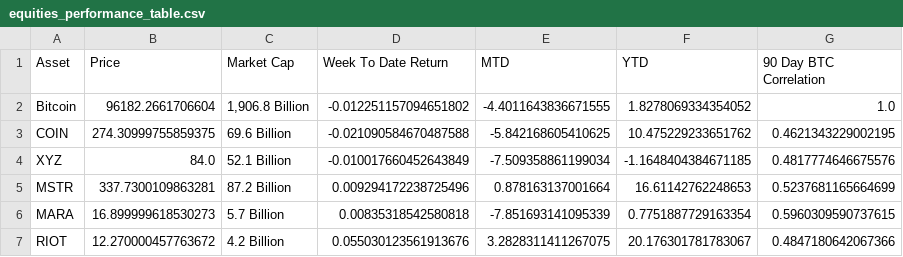
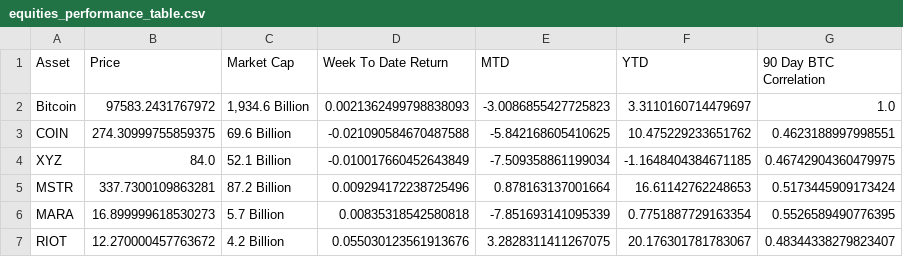
Before and after one commit to SecretSatoshis/Bitcoin-Report-Library, a CSV file: csv/equities_performance_table.csv, drawn as a sheet.

```diff
--- a/csv/equities_performance_table.csv
+++ b/csv/equities_performance_table.csv
@@ -1,7 +1,7 @@
 Asset,Price,Market Cap,Week To Date Return,MTD,YTD,90 Day BTC Correlation
-Bitcoin,96182.2661706604,"1,906.8 Billion",-0.012251157094651802,-4.4011643836671555,1.8278069334354052,1.0
-COIN,274.30999755859375,69.6 Billion,-0.021090584670487588,-5.842168605410625,10.475229233651762,0.4621343229002195
-XYZ,84.0,52.1 Billion,-0.010017660452643849,-7.509358861199034,-1.1648404384671185,0.4817774646675576
-MSTR,337.7300109863281,87.2 Billion,0.009294172238725496,0.878163137001664,16.61142762248653,0.5237681165664699
-MARA,16.899999618530273,5.7 Billion,0.00835318542580818,-7.851693141095339,0.7751887729163354,0.5960309590737615
-RIOT,12.270000457763672,4.2 Billion,0.055030123561913676,3.2828311411267075,20.176301781783067,0.4847180642067366
+Bitcoin,97583.2431767972,"1,934.6 Billion",0.0021362499798838093,-3.0086855427725823,3.3110160714479697,1.0
+COIN,274.30999755859375,69.6 Billion,-0.021090584670487588,-5.842168605410625,10.475229233651762,0.4623188997998551
+XYZ,84.0,52.1 Billion,-0.010017660452643849,-7.509358861199034,-1.1648404384671185,0.46742904360479975
+MSTR,337.7300109863281,87.2 Billion,0.009294172238725496,0.878163137001664,16.61142762248653,0.5173445909173424
+MARA,16.899999618530273,5.7 Billion,0.00835318542580818,-7.851693141095339,0.7751887729163354,0.5526589490776395
+RIOT,12.270000457763672,4.2 Billion,0.055030123561913676,3.2828311411267075,20.176301781783067,0.48344338279823407
```
Also changed, not shown: csv/crypto_performance_table.csv, csv/fundamentals_table.csv, 15 other files.
